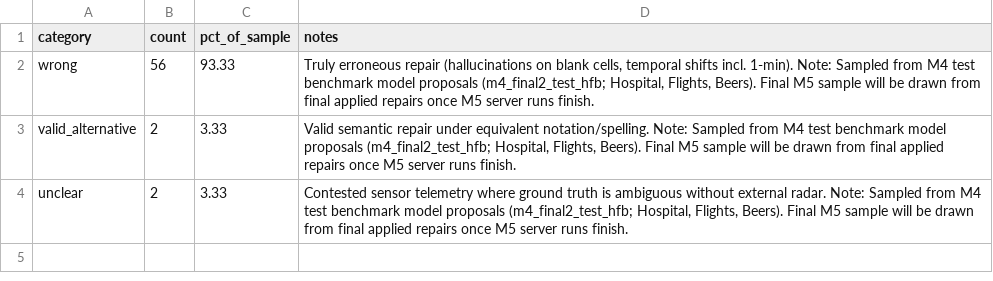
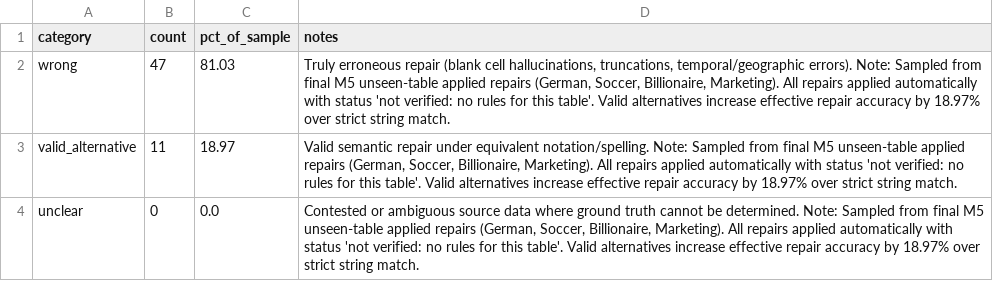
Before and after one commit to SidhaarthShree07/Group-1-DS-and-AI-Lab-Project, a CSV file: docs/tables/m5_wrong_repair_summary.csv, drawn as a sheet.

```diff
--- a/docs/tables/m5_wrong_repair_summary.csv
+++ b/docs/tables/m5_wrong_repair_summary.csv
@@ -1,4 +1,4 @@
 category,count,pct_of_sample,notes
-wrong,56,93.33,"Truly erroneous repair (hallucinations on blank cells, temporal shifts incl. 1-min). Note: Sampled from M4 test benchmark model proposals (m4_final2_test_hfb; Hospital, Flights, Beers). Final M5 sample will be drawn from final applied repairs once M5 server runs finish."
-valid_alternative,2,3.33,"Valid semantic repair under equivalent notation/spelling. Note: Sampled from M4 test benchmark model proposals (m4_final2_test_hfb; Hospital, Flights, Beers). Final M5 sample will be drawn from final applied repairs once M5 server runs finish."
-unclear,2,3.33,"Contested sensor telemetry where ground truth is ambiguous without external radar. Note: Sampled from M4 test benchmark model proposals (m4_final2_test_hfb; Hospital, Flights, Beers). Final M5 sample will be drawn from final applied repairs once M5 server runs finish."
+wrong,47,81.03,"Truly erroneous repair (blank cell hallucinations, truncations, temporal/geographic errors). Note: Sampled from final M5 unseen-table applied repairs (German, Soccer, Billionaire, Marketing). All repairs applied automatically with status 'not verified: no rules for this table'. Valid alternatives increase effective repair accuracy by 18.97% over strict string match."
+valid_alternative,11,18.97,"Valid semantic repair under equivalent notation/spelling. Note: Sampled from final M5 unseen-table applied repairs (German, Soccer, Billionaire, Marketing). All repairs applied automatically with status 'not verified: no rules for this table'. Valid alternatives increase effective repair accuracy by 18.97% over strict string match."
+unclear,0,0.0,"Contested or ambiguous source data where ground truth cannot be determined. Note: Sampled from final M5 unseen-table applied repairs (German, Soccer, Billionaire, Marketing). All repairs applied automatically with status 'not verified: no rules for this table'. Valid alternatives increase effective repair accuracy by 18.97% over strict string match."
```
Also changed, not shown: docs/milestones/M5/x13_hand_review_annotations.csv, docs/tables/m5_qualitative_examples.csv, 8 other files.
